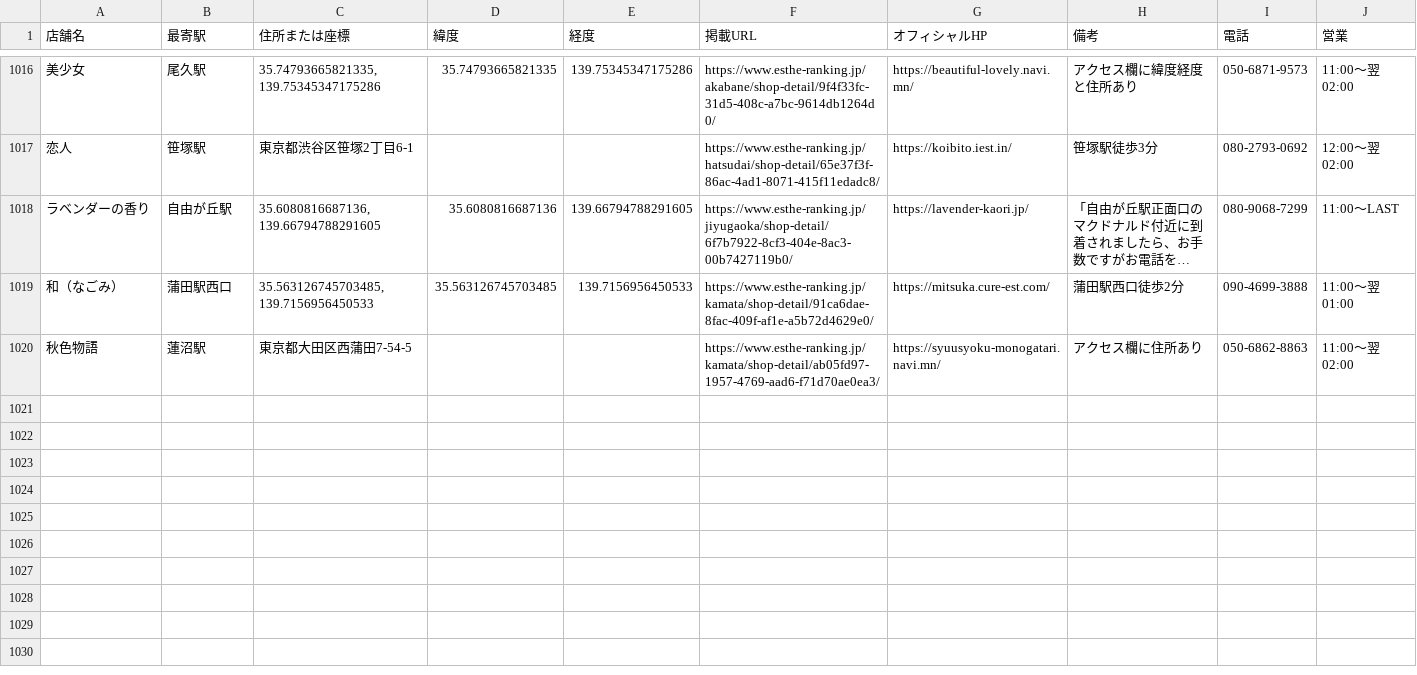
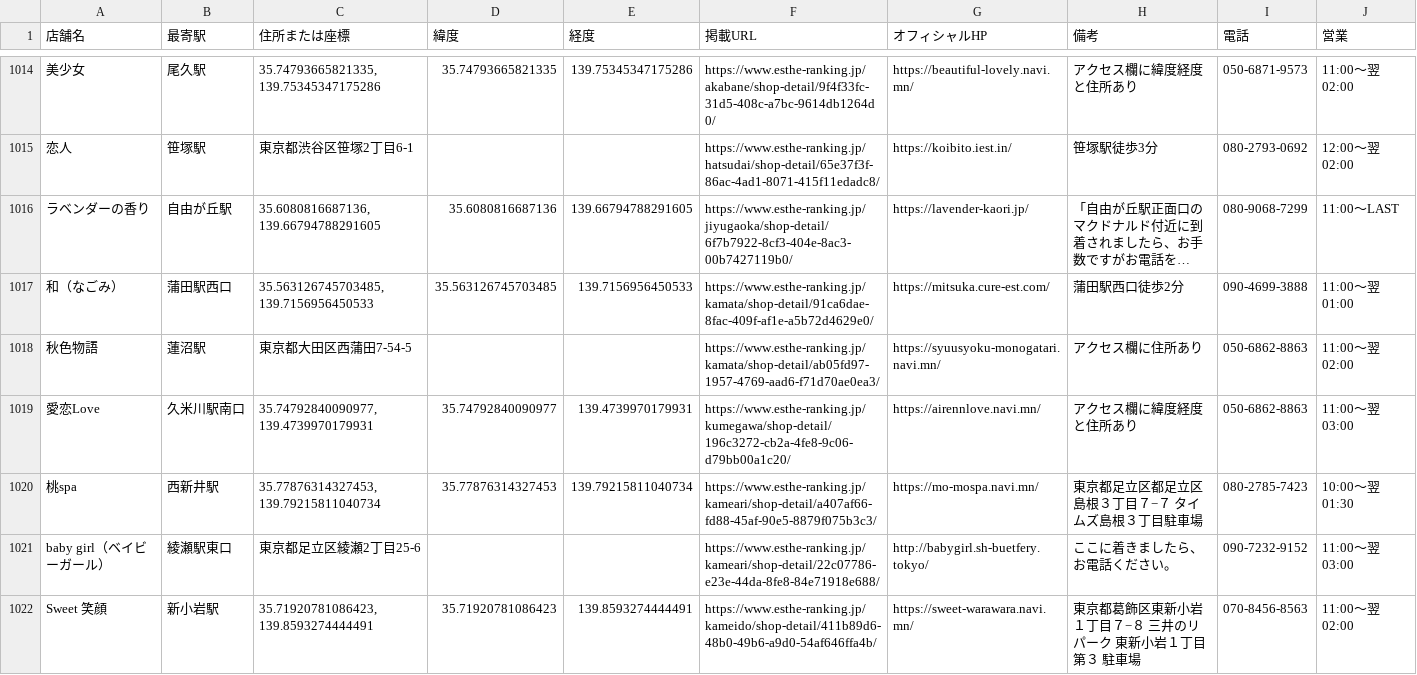
Before and after one commit to tknboon/esthe-viewer, a CSV file: region-data/tokyo/esthe_map_points_ja.csv, drawn as a sheet; only a part is shown, gaps mark what is left out; long unchanged cells end in …; the diff covers the shown part only; the diff names each change by its address in the sheet, - before the commit and + after, or states it on an @@ line.

```diff
--- a/region-data/tokyo/esthe_map_points_ja.csv
+++ b/region-data/tokyo/esthe_map_points_ja.csv
+row 1019: 愛恋Love | 久米川駅南口 | 35.74792840090977, 139.4739970179931 | 35.74792840090977 | 139.4739970179931 | https://www.esthe-ranking.jp/kumegawa/shop-detail/196c3272-cb2a-4fe8-9c06-d79bb00a1c20/ | https://airennlove.navi.mn/ | アクセス欄に緯度経度と住所あり | 050-6862-8863 | 11:00～翌 03:00
+row 1020: 桃spa | 西新井駅 | 35.77876314327453, 139.79215811040734 | 35.77876314327453 | 139.79215811040734 | https://www.esthe-ranking.jp/kameari/shop-detail/a407af66-fd88-45af-90e5-8879f075b3c3/ | https://mo-mospa.navi.mn/ | 東京都足立区都足立区島根３丁目７−７ タイムズ島根３丁目駐車場 | 080-2785-7423 | 10:00～翌 01:30
+row 1021: baby girl（ベイビーガール） | 綾瀬駅東口 | 東京都足立区綾瀬2丁目25-6 |  |  | https://www.esthe-ranking.jp/kameari/shop-detail/22c07786-e23e-44da-8fe8-84e71918e688/ | http://babygirl.sh-buetfery.tokyo/ | ここに着きましたら、お電話ください。 | 090-7232-9152 | 11:00～翌 03:00
+row 1022: Sweet 笑顔 | 新小岩駅 | 35.71920781086423, 139.8593274444491 | 35.71920781086423 | 139.8593274444491 | https://www.esthe-ranking.jp/kameido/shop-detail/411b89d6-48b0-49b6-a9d0-54af646ffa4b/ | https://sweet-warawara.navi.mn/ | 東京都葛飾区東新小岩１丁目７−８ 三井のリパーク 東新小岩１丁目第３ 駐車場 | 070-8456-8563 | 11:00～翌 02:00
```
Also changed, not shown: 3 added rows, 2 removed rows and 5 edited cells elsewhere in this file, region-data/osaka/esthe_legacy_rows.csv, region-data/osaka/esthe_map_points_ja.csv, 28 other files.
